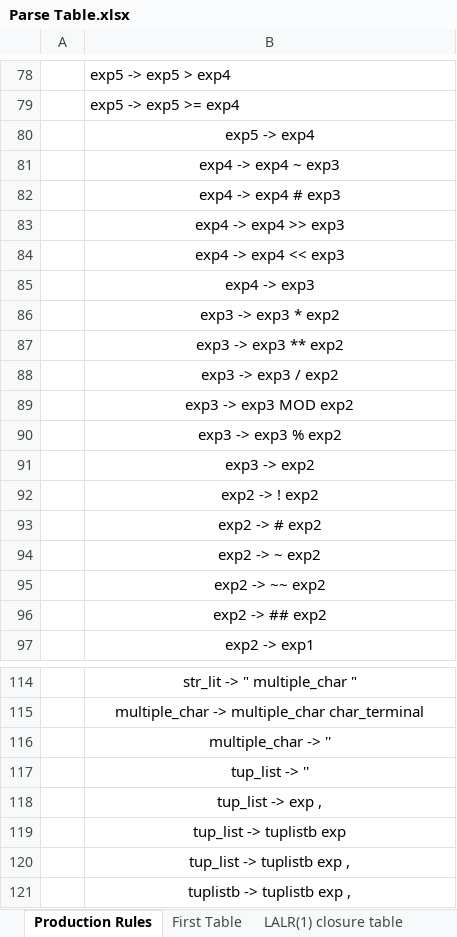
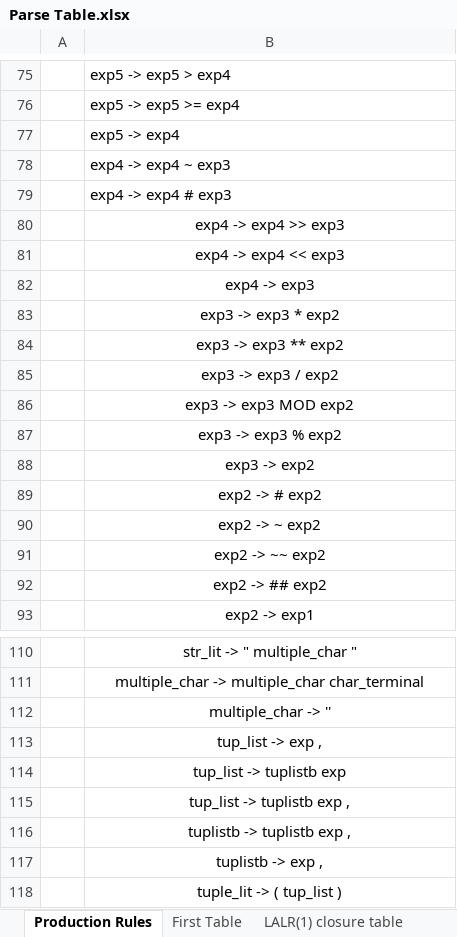
Before and after one commit to arjav2002/saanpcd, an Excel workbook: Parse Table.xlsx, sheet Production Rules, drawn as a sheet; only a part is shown, gaps mark what is left out; the shorter side is filled out with more unchanged rows; values as stored, in another font and other column widths than the file's, no borders; removed rows and columns are numbered as before the commit, all else as after; the diff covers the shown part only; the diff names each change by its address in the sheet, - before the commit and + after, or states it on an @@ line.

```diff
--- a/Parse Table.xlsx (sheet Production Rules)
+++ b/Parse Table.xlsx (sheet Production Rules)
-B77:B79 alignment: center
+B77:B79 alignment: left
-row 92:  | exp2 -> ! exp2
-row 117:  | tup_list -> ''
```
Also changed, not shown: 5 added rows, 3 removed rows and 13 edited cells elsewhere in this sheet, sheet LALR(1) closure table, sheet LALR Table, sheet First Table, 8 other files.
